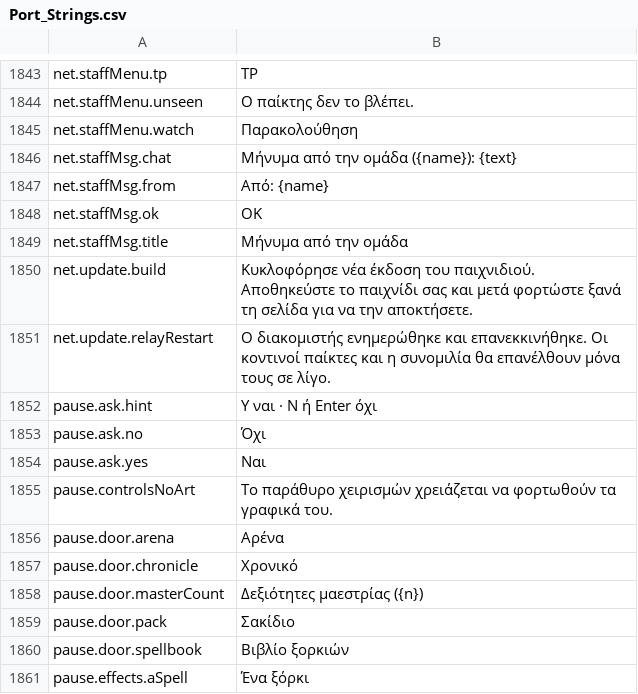
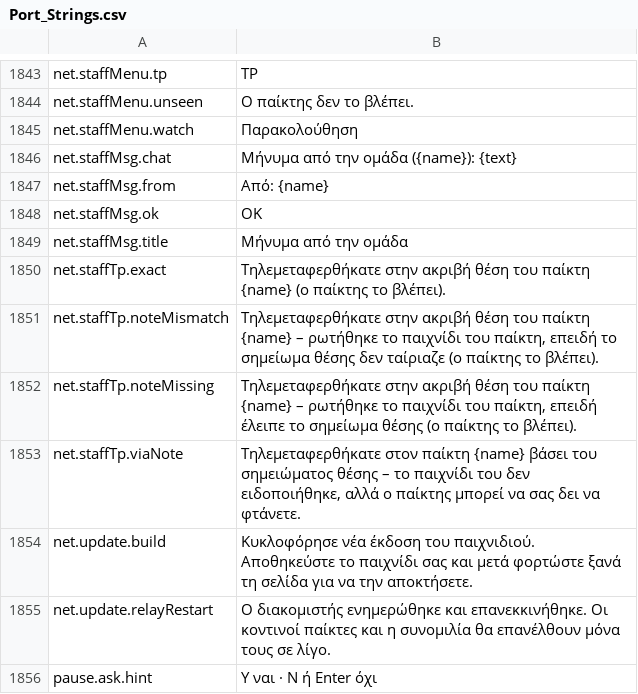
Before and after one commit to Hazerre/daggerfall-js-source, a CSV file: locales/el/Port_Strings.csv, drawn as a sheet; only a part is shown, gaps mark what is left out; the shorter side is filled out with more unchanged rows.

```diff
--- a/locales/el/Port_Strings.csv
+++ b/locales/el/Port_Strings.csv
@@ -1849,2 +1849,6 @@ net.staffMsg.ok,"OK"
 net.staffMsg.title,"Μήνυμα από την ομάδα"
+net.staffTp.exact,"Τηλεμεταφερθήκατε στην ακριβή θέση του παίκτη {name} (ο παίκτης το βλέπει)."
+net.staffTp.noteMismatch,"Τηλεμεταφερθήκατε στην ακριβή θέση του παίκτη {name} – ρωτήθηκε το παιχνίδι του παίκτη, επειδή το σημείωμα θέσης δεν ταίριαζε (ο παίκτης το βλέπει)."
+net.staffTp.noteMissing,"Τηλεμεταφερθήκατε στην ακριβή θέση του παίκτη {name} – ρωτήθηκε το παιχνίδι του παίκτη, επειδή έλειπε το σημείωμα θέσης (ο παίκτης το βλέπει)."
+net.staffTp.viaNote,"Τηλεμεταφερθήκατε στον παίκτη {name} βάσει του σημειώματος θέσης – το παιχνίδι του δεν ειδοποιήθηκε, αλλά ο παίκτης μπορεί να σας δει να φτάνετε."
 net.update.build,"Κυκλοφόρησε νέα έκδοση του παιχνιδιού. Αποθηκεύστε το παιχνίδι σας και μετά φορτώστε ξανά τη σελίδα για να την αποκτήσετε."
```
Also changed, not shown: locales/bg/Port_Strings.csv, locales/ja/Port_Strings.csv, 47 other files.
